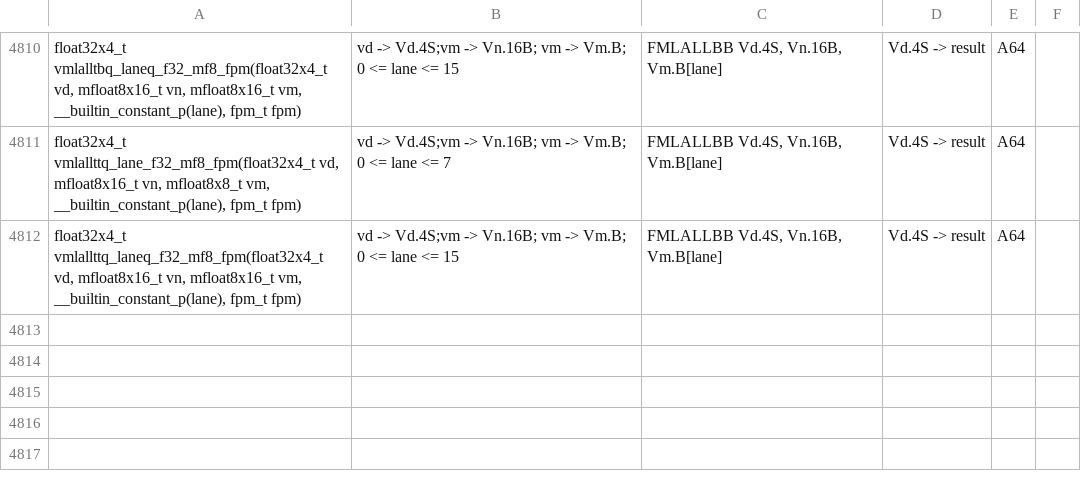
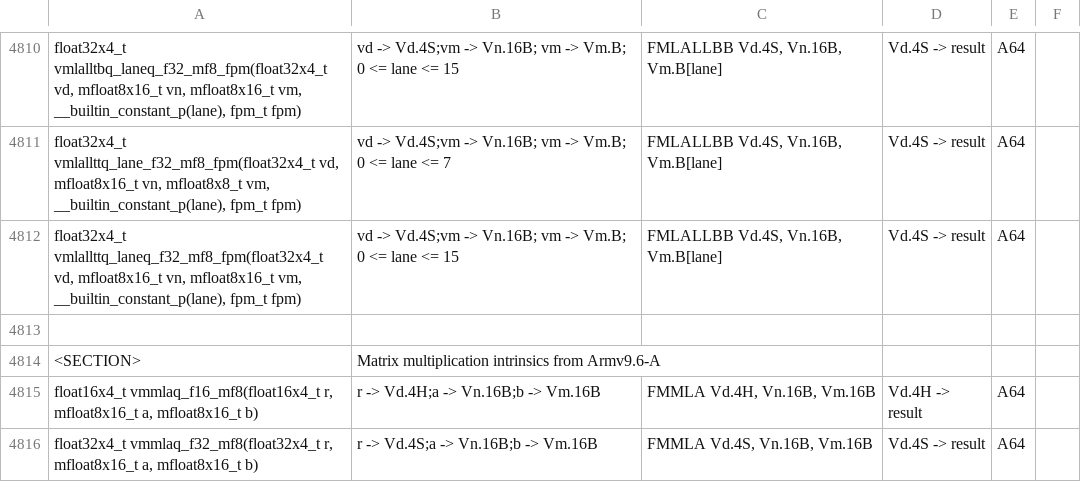
Before and after one commit to ARM-software/acle, a CSV file: tools/intrinsic_db/advsimd.csv, drawn as a sheet; only a part is shown, gaps mark what is left out; the diff names each change by its address in the sheet, - before the commit and + after, or states it on an @@ line.

Commit message:
Add floating point matrix multiply-accumulate widening intrinsics
Adds intrinsic support for the FMMLA matrix multiply-add widening instructions
introduced by the 2024 dpISA.

FEAT_F8F32MM: Neon/SVE2 FP8 to single-precision
FEAT_F8F16MM: Neon/SVE2 FP8 to half-precision
FEAT_SVE_F16F32MM: SVE half-precision to single-precision

```diff
--- a/tools/intrinsic_db/advsimd.csv
+++ b/tools/intrinsic_db/advsimd.csv
+row 4813: (empty)
+row 4814: <SECTION> | Matrix multiplication intrinsics from Armv9.6-A
+row 4815: float16x4_t vmmlaq_f16_mf8(float16x4_t r, mfloat8x16_t a, mfloat8x16_t b) | r -> Vd.4H;a -> Vn.16B;b -> Vm.16B | FMMLA Vd.4H, Vn.16B, Vm.16B | Vd.4H -> result | A64
+row 4816: float32x4_t vmmlaq_f32_mf8(float32x4_t r, mfloat8x16_t a, mfloat8x16_t b) | r -> Vd.4S;a -> Vn.16B;b -> Vm.16B | FMMLA Vd.4S, Vn.16B, Vm.16B | Vd.4S -> result | A64
```
Also changed, not shown: 3 other files.
